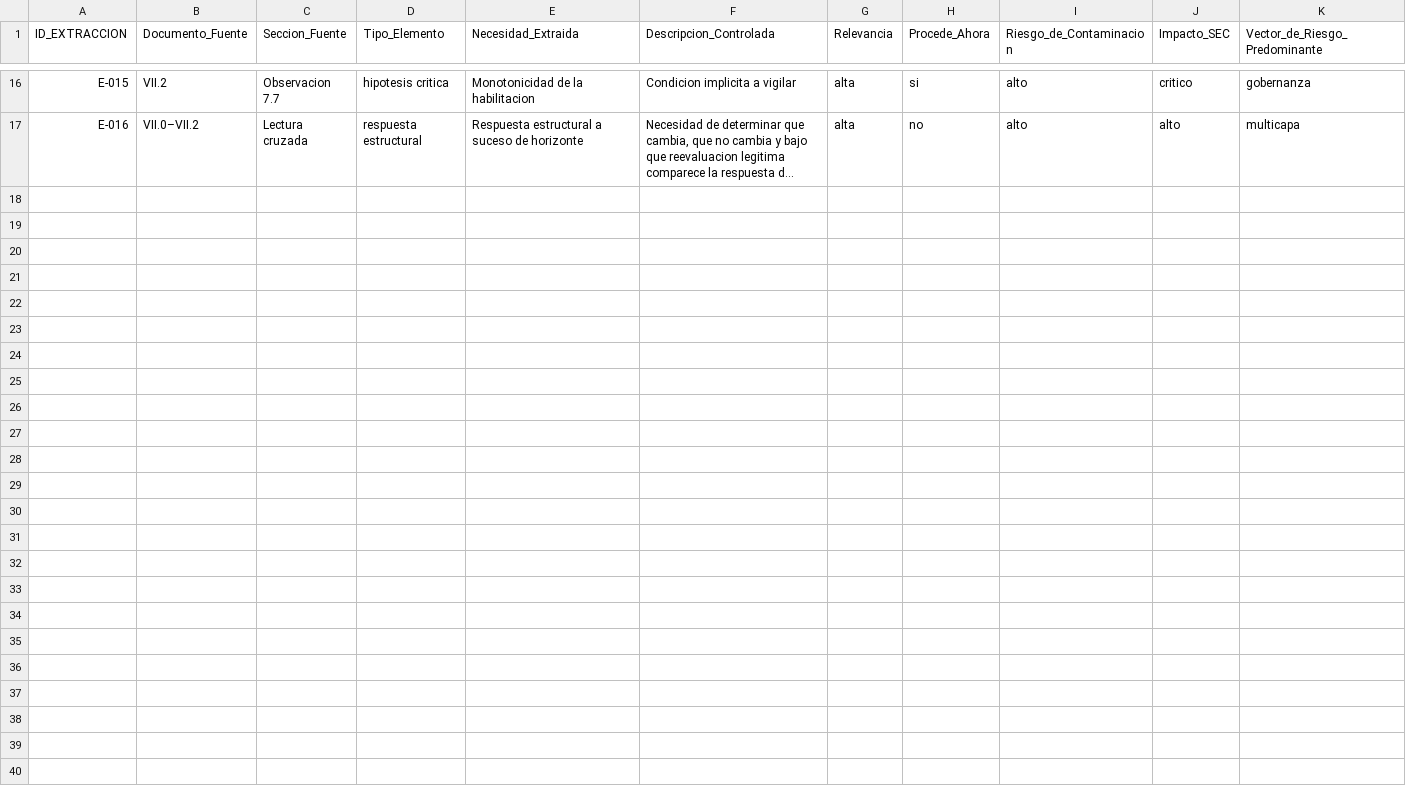
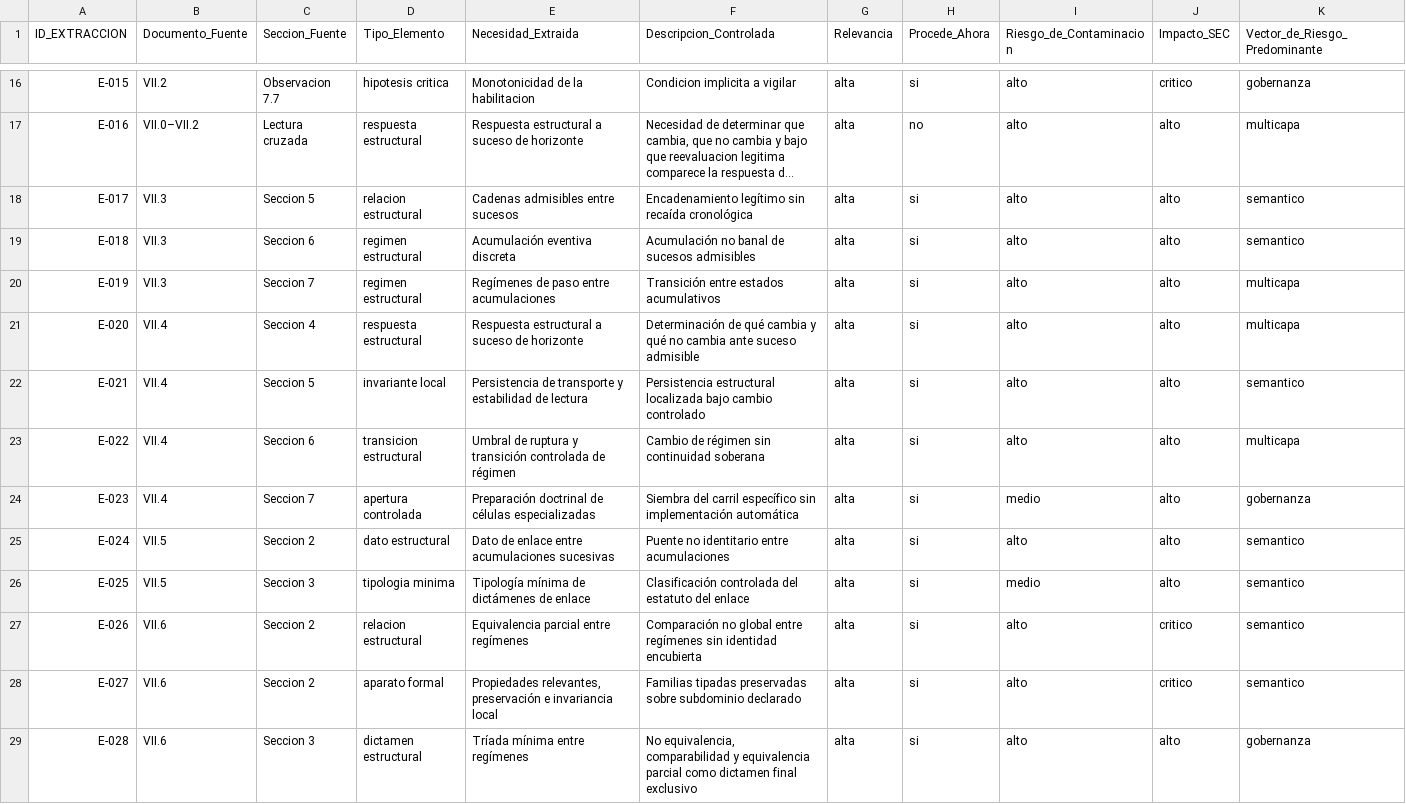
Before and after one commit to juantoniolloretegea/SV-matematica-semantica, a CSV file: documentos/sucesos_horizontes_y_cambio_estructural/matriz_capa_sucesos/MATRIZ_MADRE_EXTRACCION_DOCTRINAL_SUCESOS.csv, drawn as a sheet; only a part is shown, gaps mark what is left out; long unchanged cells end in …; rows hold the shown columns only; the diff names each change by its address in the sheet, - before the commit and + after, or states it on an @@ line.

Commit message:
Ampliar matriz madre de sucesos con extracciones hasta VII.6

```diff
--- a/documentos/sucesos_horizontes_y_cambio_estructural/matriz_capa_sucesos/MATRIZ_MADRE_EXTRACCION_DOCTRINAL_SUCESOS.csv
+++ b/documentos/sucesos_horizontes_y_cambio_estructural/matriz_capa_sucesos/MATRIZ_MADRE_EXTRACCION_DOCTRINAL_SUCESOS.csv
+row 18: E-017 | VII.3 | Seccion 5 | relacion estructural | Cadenas admisibles entre sucesos | Encadenamiento legítimo sin recaída cronológica | alta | si | alto | alto | semantico
+row 19: E-018 | VII.3 | Seccion 6 | regimen estructural | Acumulación eventiva discreta | Acumulación no banal de sucesos admisibles | alta | si | alto | alto | semantico
+row 20: E-019 | VII.3 | Seccion 7 | regimen estructural | Regímenes de paso entre acumulaciones | Transición entre estados acumulativos | alta | si | alto | alto | multicapa
+row 21: E-020 | VII.4 | Seccion 4 | respuesta estructural | Respuesta estructural a suceso de horizonte | Determinación de qué cambia y qué no cambia ante suceso admisible | alta | si | alto | alto | multicapa
+row 22: E-021 | VII.4 | Seccion 5 | invariante local | Persistencia de transporte y estabilidad de lectura | Persistencia estructural localizada bajo cambio controlado | alta | si | alto | alto | semantico
+row 23: E-022 | VII.4 | Seccion 6 | transicion estructural | Umbral de ruptura y transición controlada de régimen | Cambio de régimen sin continuidad soberana | alta | si | alto | alto | multicapa
+row 24: E-023 | VII.4 | Seccion 7 | apertura controlada | Preparación doctrinal de células especializadas | Siembra del carril específico sin implementación automática | alta | si | medio | alto | gobernanza
+row 25: E-024 | VII.5 | Seccion 2 | dato estructural | Dato de enlace entre acumulaciones sucesivas | Puente no identitario entre acumulaciones | alta | si | alto | alto | semantico
+row 26: E-025 | VII.5 | Seccion 3 | tipologia minima | Tipología mínima de dictámenes de enlace | Clasificación controlada del estatuto del enlace | alta | si | medio | alto | semantico
+row 27: E-026 | VII.6 | Seccion 2 | relacion estructural | Equivalencia parcial entre regímenes | Comparación no global entre regímenes sin identidad encubierta | alta | si | alto | critico | semantico
+row 28: E-027 | VII.6 | Seccion 2 | aparato formal | Propiedades relevantes, preservación e invariancia local | Familias tipadas preservadas sobre subdominio declarado | alta | si | alto | critico | semantico
+row 29: E-028 | VII.6 | Seccion 3 | dictamen estructural | Tríada mínima entre regímenes | No equivalencia, comparabilidad y equivalencia parcial como dictamen final exclusivo | alta | si | alto | alto | gobernanza
```
